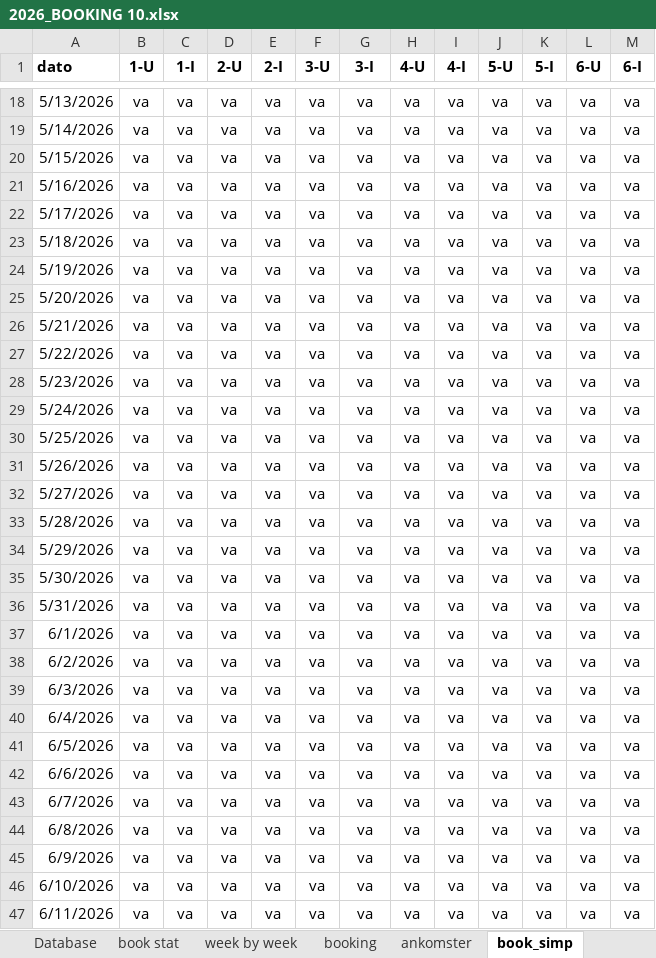
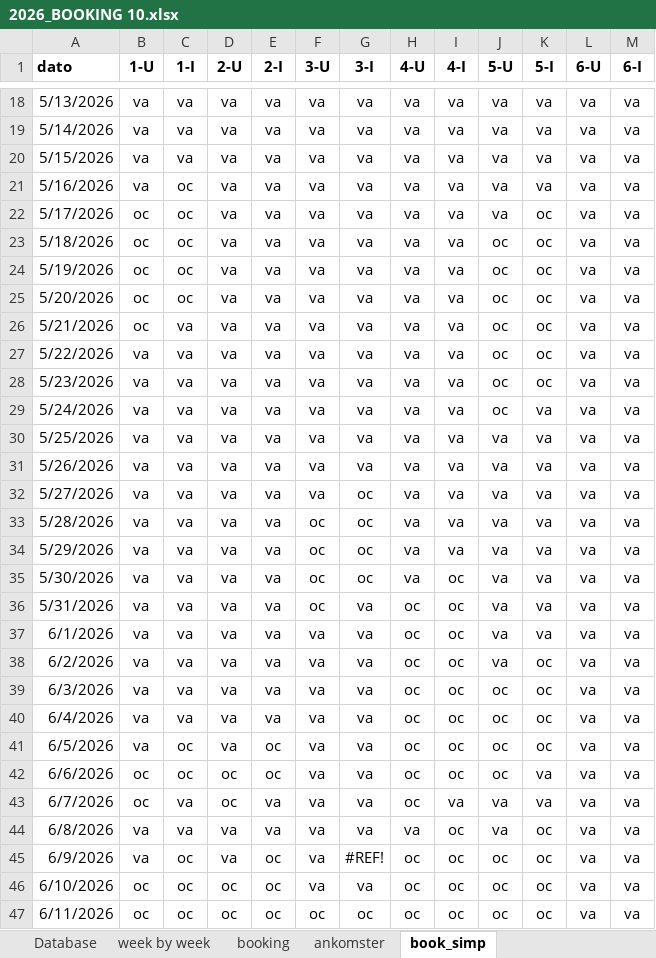
Before and after one commit to Hammerknuden/HK-portal10, an Excel workbook: 2026_BOOKING 10.xlsx, sheet book_simp, drawn as a sheet; only a part is shown, gaps mark what is left out; values as stored, in another font and other column widths than the file's, no borders; conditional formats not drawn; the diff covers the shown part only; the diff names each change by its address in the sheet, - before the commit and + after, or states it on an @@ line.

Commit message:
update book 26

```diff
--- a/2026_BOOKING 10.xlsx (sheet book_simp)
+++ b/2026_BOOKING 10.xlsx (sheet book_simp)
@@ sheet tab hidden: book stat @@
-C21:C25 (1-I): va
+C21:C25 (1-I): oc
-B22:B26 (1-U): va
+B22:B26 (1-U): oc
-K22:K28 (5-I): va
+K22:K28 (5-I): oc
-J23:J29 (5-U): va
+J23:J29 (5-U): oc
-G32:G35 (3-I): va
+G32:G35 (3-I): oc
-F33:F36 (3-U): va
+F33:F36 (3-U): oc
-I35:I42 (4-I): va
+I35:I42 (4-I): oc
-H36:H43 (4-U): va
+H36:H43 (4-U): oc
-K38:K41 (5-I): va
+K38:K41 (5-I): oc
-J39:J42 (5-U): va
+J39:J42 (5-U): oc
-C41:C42 (1-I): va
+C41:C42 (1-I): oc
-E41:E42 (2-I): va
+E41:E42 (2-I): oc
-B42:B43 (1-U): va
+B42:B43 (1-U): oc
-D42:D43 (2-U): va
+D42:D43 (2-U): oc
-I44:I47 (4-I): va
+I44:I47 (4-I): oc
-K44:K47 (5-I): va
+K44:K47 (5-I): oc
-C45:C47 (1-I): va
+C45:C47 (1-I): oc
-E45:E47 (2-I): va
+E45:E47 (2-I): oc
-G45 (3-I): va
+G45 (3-I): #REF!
-H45:H47 (4-U): va
+H45:H47 (4-U): oc
-J45:J47 (5-U): va
+J45:J47 (5-U): oc
-B46:B47 (1-U): va
+B46:B47 (1-U): oc
-D46:D47 (2-U): va
+D46:D47 (2-U): oc
-F47 (3-U): va
+F47 (3-U): oc
-G47 (3-I): va
+G47 (3-I): oc
```
Also changed, not shown: 163 edited cells elsewhere in this sheet, sheet booking, sheet ankomster, formulas that keep their value, charts or pictures.
